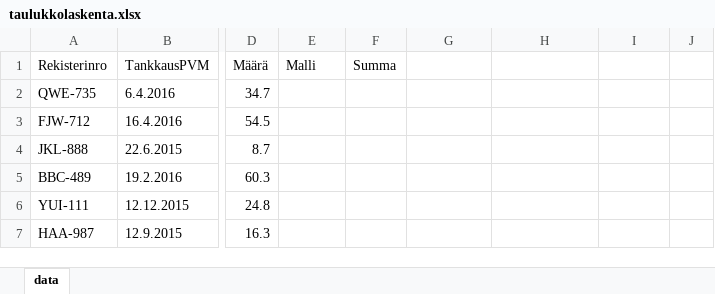
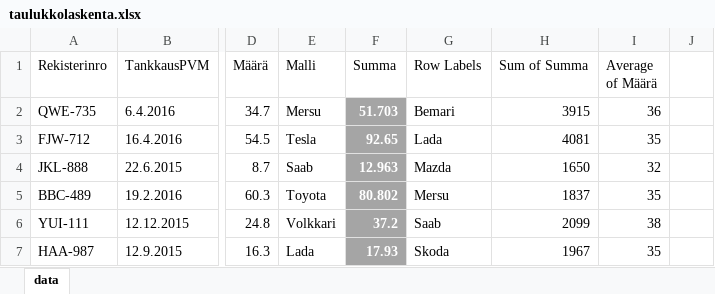
Before and after one commit to Kopromissi/Itkp101, an Excel workbook: taulukkolaskenta.xlsx, sheet data, drawn as a sheet; only a part is shown, gaps mark what is left out; values as stored, in another font and other column widths than the file's, no borders; charts and pictures and table styles not drawn; the diff covers the shown part only; the diff names each change by its address in the sheet, - before the commit and + after, or states it on an @@ line.

Commit message:
Excel done'd, wordiin pari korjausta

```diff
--- a/taulukkolaskenta.xlsx (sheet data)
+++ b/taulukkolaskenta.xlsx (sheet data)
-G1: (empty)
+G1: Row Labels
-H1: (empty)
+H1: Sum of Summa
-I1: (empty)
+I1: Average of Määrä
-E2 (Malli): (empty)
+E2 (Malli): Mersu
-F2 (Summa): (empty)
+F2 (Summa): 51.703
-F2:F7 fill: none
+F2:F7 fill: #A5A5A5
-G2 (Row Labels): (empty)
+G2 (Row Labels): Bemari
-H2 (Sum of Summa): (empty)
+H2 (Sum of Summa): 3915
-I2 (Average of Määrä): (empty)
+I2 (Average of Määrä): 36
-E3 (Malli): (empty)
+E3 (Malli): Tesla
-F3 (Summa): (empty)
+F3 (Summa): 92.65
-G3 (Row Labels): (empty)
+G3 (Row Labels): Lada
-H3 (Sum of Summa): (empty)
+H3 (Sum of Summa): 4081
-I3 (Average of Määrä): (empty)
+I3 (Average of Määrä): 35
-E4 (Malli): (empty)
+E4 (Malli): Saab
-F4 (Summa): (empty)
+F4 (Summa): 12.963
-G4 (Row Labels): (empty)
+G4 (Row Labels): Mazda
-H4 (Sum of Summa): (empty)
+H4 (Sum of Summa): 1650
-I4 (Average of Määrä): (empty)
+I4 (Average of Määrä): 32
-E5 (Malli): (empty)
+E5 (Malli): Toyota
-F5 (Summa): (empty)
+F5 (Summa): 80.802
-G5 (Row Labels): (empty)
+G5 (Row Labels): Mersu
-H5 (Sum of Summa): (empty)
+H5 (Sum of Summa): 1837
-I5 (Average of Määrä): (empty)
+I5 (Average of Määrä): 35
-E6 (Malli): (empty)
+E6 (Malli): Volkkari
-F6 (Summa): (empty)
+F6 (Summa): 37.2
-G6 (Row Labels): (empty)
+G6 (Row Labels): Saab
-H6 (Sum of Summa): (empty)
+H6 (Sum of Summa): 2099
-I6 (Average of Määrä): (empty)
+I6 (Average of Määrä): 38
-E7 (Malli): (empty)
+E7 (Malli): Lada
-F7 (Summa): (empty)
+F7 (Summa): 17.93
-G7 (Row Labels): (empty)
+G7 (Row Labels): Skoda
-H7 (Sum of Summa): (empty)
+H7 (Sum of Summa): 1967
-I7 (Average of Määrä): (empty)
+I7 (Average of Määrä): 35
```
Also changed, not shown: 1030 edited cells and cell formats elsewhere in this sheet, charts or pictures, 17 other files.
